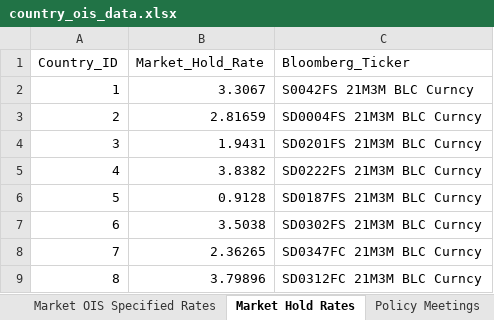
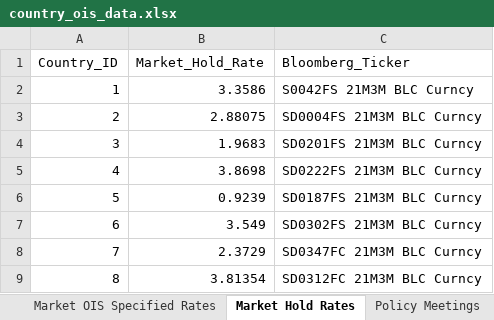
Before and after one commit to MTFEGAN/oisapp, an Excel workbook: country_ois_data.xlsx, sheet Market Hold Rates, drawn as a sheet; values as stored, in another font and other column widths than the file's, no borders; the diff names each change by its address in the sheet, - before the commit and + after, or states it on an @@ line.

```diff
--- a/country_ois_data.xlsx (sheet Market Hold Rates)
+++ b/country_ois_data.xlsx (sheet Market Hold Rates)
-B2 (Market_Hold_Rate): 3.3067
+B2 (Market_Hold_Rate): 3.3586
-B3 (Market_Hold_Rate): 2.81659
+B3 (Market_Hold_Rate): 2.88075
-B4 (Market_Hold_Rate): 1.9431
+B4 (Market_Hold_Rate): 1.9683
-B5 (Market_Hold_Rate): 3.8382
+B5 (Market_Hold_Rate): 3.8698
-B6 (Market_Hold_Rate): 0.9128
+B6 (Market_Hold_Rate): 0.9239
-B7 (Market_Hold_Rate): 3.5038
+B7 (Market_Hold_Rate): 3.549
-B8 (Market_Hold_Rate): 2.36265
+B8 (Market_Hold_Rate): 2.3729
-B9 (Market_Hold_Rate): 3.79896
+B9 (Market_Hold_Rate): 3.81354
```
Also changed, not shown: sheet Market OIS Rates, sheet Policy Meetings, sheet Market OIS Specified Rates, sheet Current Effective Rates.
